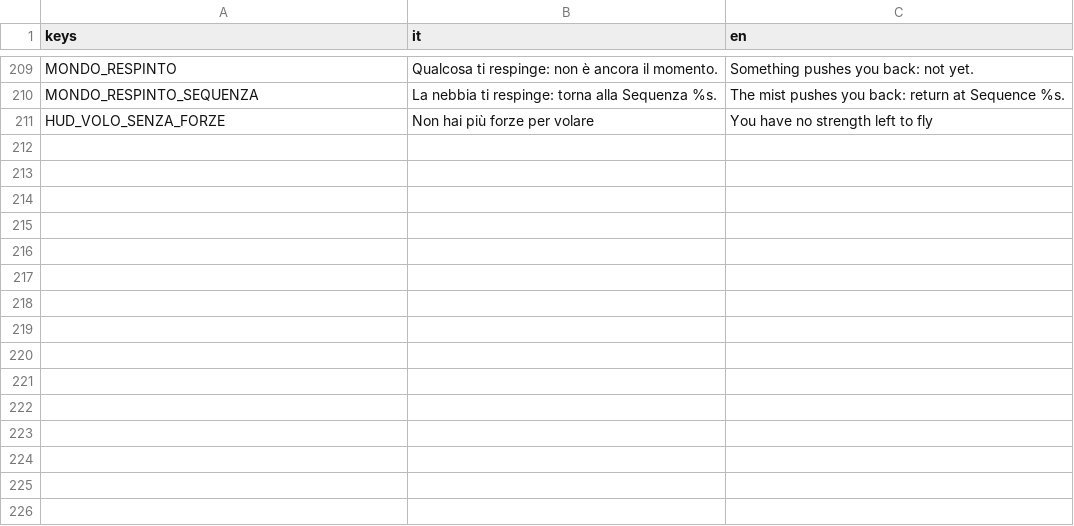
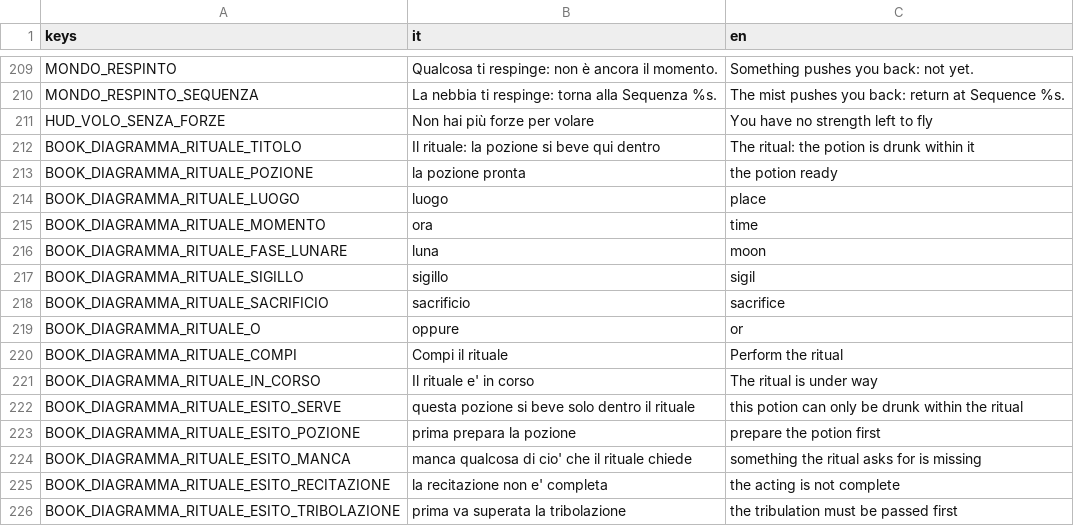
Before and after one commit to YasserOudabashi/mirwada, a CSV file: assets/i18n/strings.csv, drawn as a sheet; only a part is shown, gaps mark what is left out.

```diff
--- a/assets/i18n/strings.csv
+++ b/assets/i18n/strings.csv
@@ -211 +211,16 @@ MONDO_RESPINTO_SEQUENZA,La nebbia ti respinge: torna alla Sequenza %s.,The mist
 HUD_VOLO_SENZA_FORZE,Non hai più forze per volare,You have no strength left to fly
+BOOK_DIAGRAMMA_RITUALE_TITOLO,Il rituale: la pozione si beve qui dentro,The ritual: the potion is drunk within it
+BOOK_DIAGRAMMA_RITUALE_POZIONE,la pozione pronta,the potion ready
+BOOK_DIAGRAMMA_RITUALE_LUOGO,luogo,place
+BOOK_DIAGRAMMA_RITUALE_MOMENTO,ora,time
+BOOK_DIAGRAMMA_RITUALE_FASE_LUNARE,luna,moon
+BOOK_DIAGRAMMA_RITUALE_SIGILLO,sigillo,sigil
+BOOK_DIAGRAMMA_RITUALE_SACRIFICIO,sacrificio,sacrifice
+BOOK_DIAGRAMMA_RITUALE_O,oppure,or
+BOOK_DIAGRAMMA_RITUALE_COMPI,Compi il rituale,Perform the ritual
+BOOK_DIAGRAMMA_RITUALE_IN_CORSO,Il rituale e' in corso,The ritual is under way
+BOOK_DIAGRAMMA_RITUALE_ESITO_SERVE,questa pozione si beve solo dentro il rituale,this potion can only be drunk within the ritual
+BOOK_DIAGRAMMA_RITUALE_ESITO_POZIONE,prima prepara la pozione,prepare the potion first
+BOOK_DIAGRAMMA_RITUALE_ESITO_MANCA,manca qualcosa di cio' che il rituale chiede,something the ritual asks for is missing
+BOOK_DIAGRAMMA_RITUALE_ESITO_RECITAZIONE,la recitazione non e' completa,the acting is not complete
+BOOK_DIAGRAMMA_RITUALE_ESITO_TRIBOLAZIONE,prima va superata la tribolazione,the tribulation must be passed first
```
Also changed, not shown: 15 other files.
